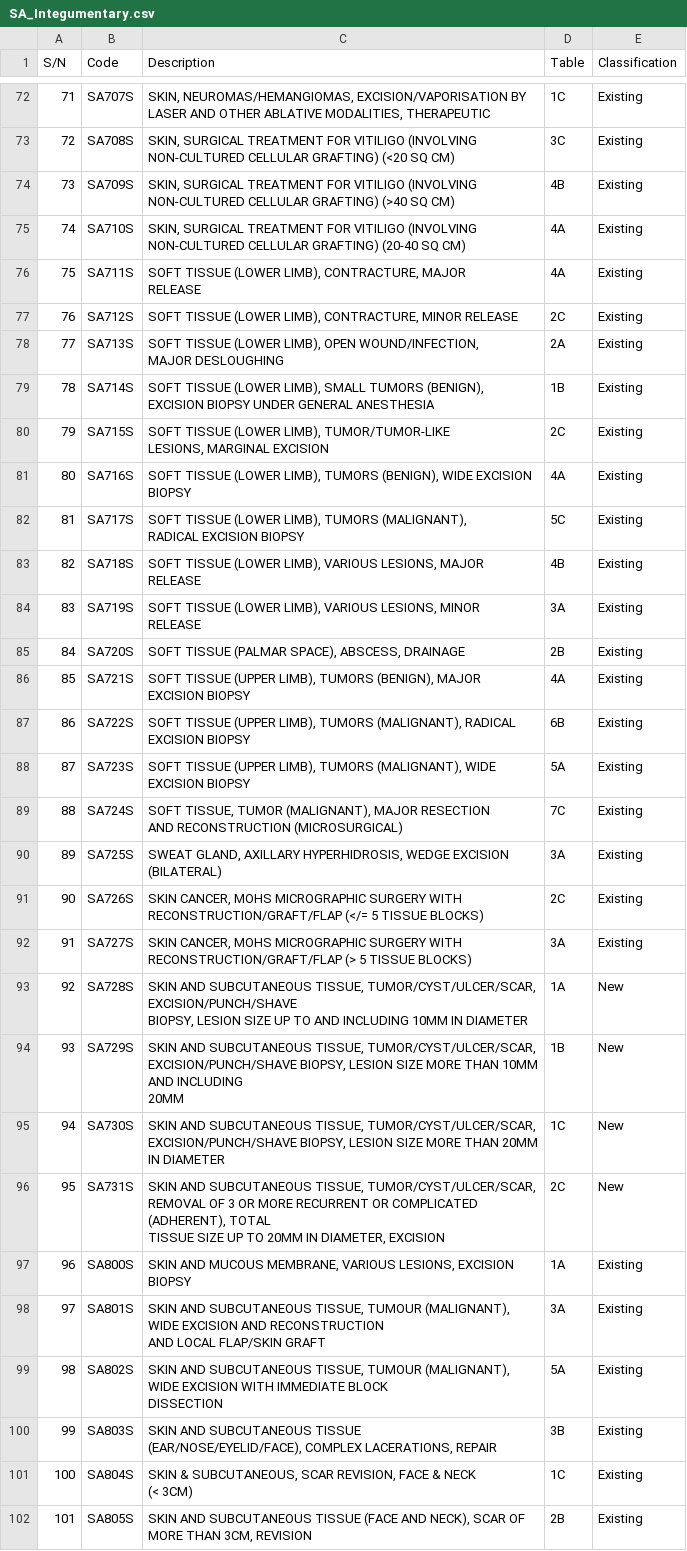
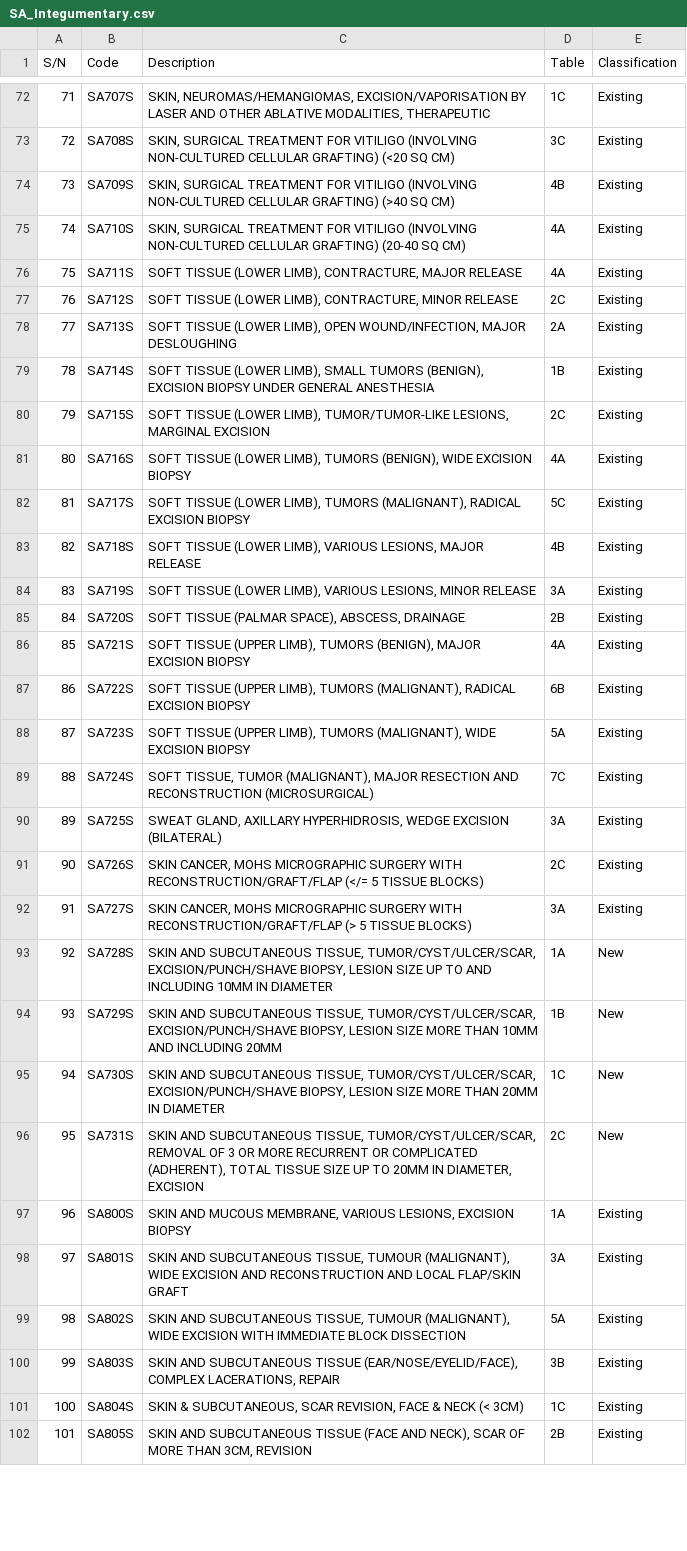
Before and after one commit to xinlin030/INF2008_MachineLearning, a CSV file: DataSets/CleanedDataset/SA_Integumentary.csv, drawn as a sheet; only a part is shown, gaps mark what is left out; ↵ is a line break in a cell; the diff covers the shown part only; the diff names each change by its address in the sheet, - before the commit and + after, or states it on an @@ line.

```diff
--- a/DataSets/CleanedDataset/SA_Integumentary.csv
+++ b/DataSets/CleanedDataset/SA_Integumentary.csv
-C76 (Description): …MAJOR ↵ RELEASE
+C76 (Description): …MAJOR RELEASE
-C78 (Description): …MAJOR DESLOUGHING
+C78 (Description): …MAJOR DESLOUGHING
-C80 (Description): …MARGINAL EXCISION
+C80 (Description): …MARGINAL EXCISION
-C82 (Description): …EXCISION BIOPSY
+C82 (Description): …EXCISION BIOPSY
-C84 (Description): …MINOR ↵ RELEASE
+C84 (Description): …MINOR RELEASE
-C89 (Description): …RECONSTRUCTION (MICROSURGICAL)
+C89 (Description): …RECONSTRUCTION (MICROSURGICAL)
-C91 (Description): …TISSUE BLOCKS)
+C91 (Description): …TISSUE BLOCKS)
-C93 (Description): …IN DIAMETER
+C93 (Description): …IN DIAMETER
-C94 (Description): …INCLUDING ↵ 20MM
+C94 (Description): …INCLUDING 20MM
-C96 (Description): …DIAMETER, EXCISION
+C96 (Description): …DIAMETER, EXCISION
-C98 (Description): …FLAP/SKIN GRAFT
+C98 (Description): …FLAP/SKIN GRAFT
-C99 (Description): …BLOCK ↵ DISSECTION
+C99 (Description): …BLOCK DISSECTION
-C100 (Description): …LACERATIONS, REPAIR
+C100 (Description): …LACERATIONS, REPAIR
-C101 (Description): …(< 3CM)
+C101 (Description): …(< 3CM)
```
Also changed, not shown: 51 edited cells elsewhere in this file, DataSets/CleanedDataset/SC_Respiratory.csv, DataSets/CleanedDataset/SF_Digestive.csv, 9 other files.
